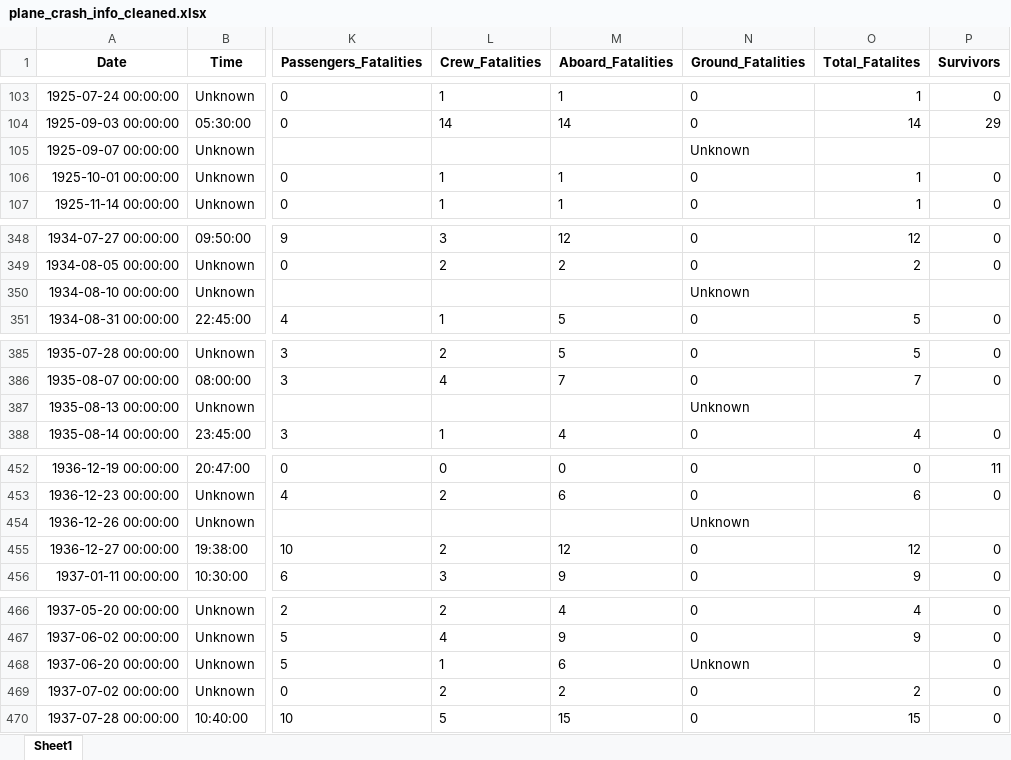
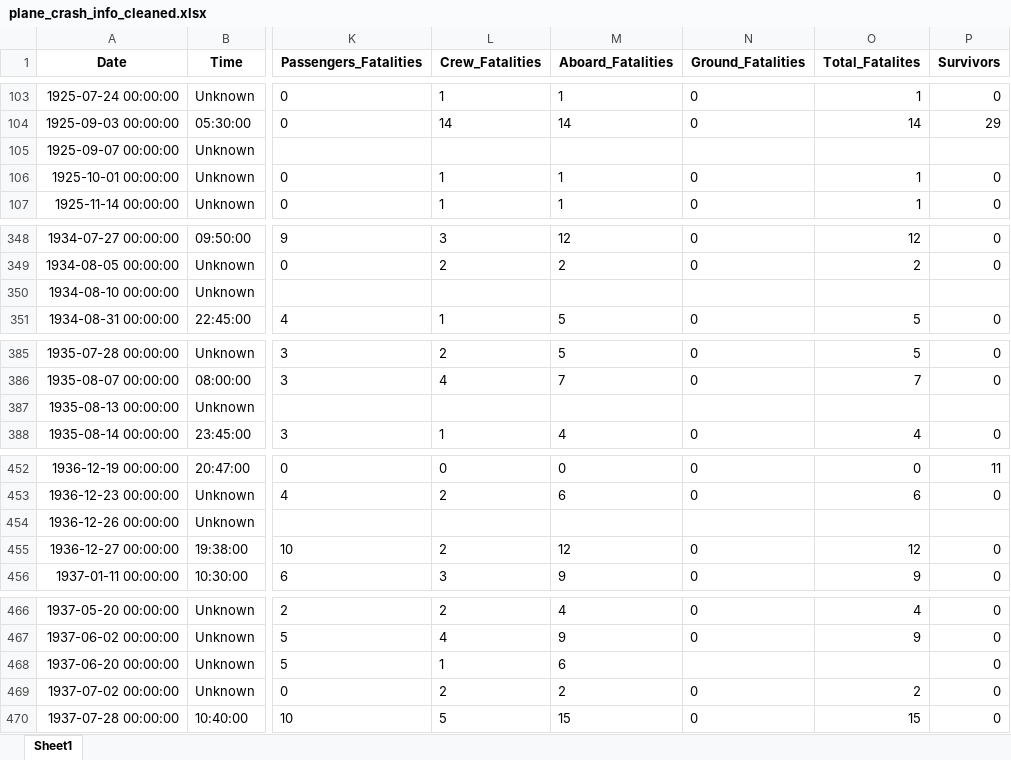
Before and after one commit to marxio09dio/Airplanes-Crashes-Study, an Excel workbook: Data/plane_crash_info_cleaned.xlsx, sheet Sheet1, drawn as a sheet; only a part is shown, gaps mark what is left out; values as stored, in another font and other column widths than the file's, no borders; the diff covers the shown part only; the diff names each change by its address in the sheet, - before the commit and + after, or states it on an @@ line.

```diff
--- a/Data/plane_crash_info_cleaned.xlsx (sheet Sheet1)
+++ b/Data/plane_crash_info_cleaned.xlsx (sheet Sheet1)
-N105 (Ground_Fatalities): Unknown
+N105 (Ground_Fatalities): (empty)
-N350 (Ground_Fatalities): Unknown
+N350 (Ground_Fatalities): (empty)
-N387 (Ground_Fatalities): Unknown
+N387 (Ground_Fatalities): (empty)
-N454 (Ground_Fatalities): Unknown
+N454 (Ground_Fatalities): (empty)
-N468 (Ground_Fatalities): Unknown
+N468 (Ground_Fatalities): (empty)
```
Also changed, not shown: 40 edited cells elsewhere in this sheet, 3 other files.
